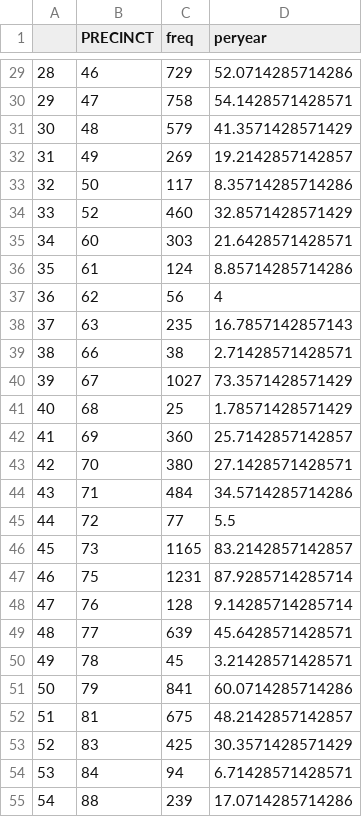
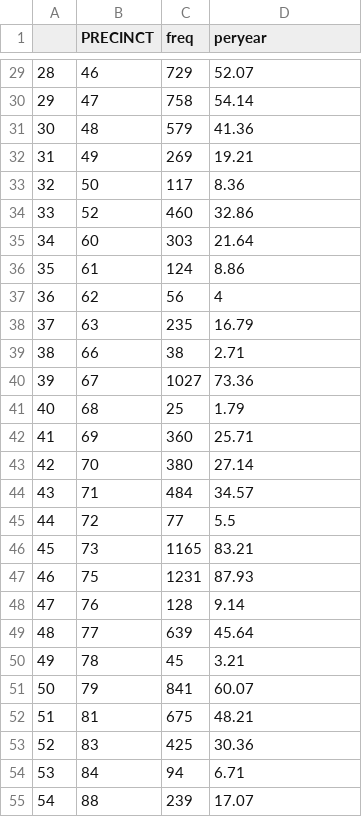
Before and after one commit to jasonkknipe/datatest, a CSV file: assignment2/precinctcount.csv, drawn as a sheet; only a part is shown, gaps mark what is left out; the diff covers the shown part only.

```diff
--- a/assignment2/precinctcount.csv
+++ b/assignment2/precinctcount.csv
@@ -29,27 +29,27 @@
-"28",46,729,52.0714285714286
-"29",47,758,54.1428571428571
-"30",48,579,41.3571428571429
-"31",49,269,19.2142857142857
-"32",50,117,8.35714285714286
-"33",52,460,32.8571428571429
-"34",60,303,21.6428571428571
-"35",61,124,8.85714285714286
+"28",46,729,52.07
+"29",47,758,54.14
+"30",48,579,41.36
+"31",49,269,19.21
+"32",50,117,8.36
+"33",52,460,32.86
+"34",60,303,21.64
+"35",61,124,8.86
 "36",62,56,4
-"37",63,235,16.7857142857143
-"38",66,38,2.71428571428571
-"39",67,1027,73.3571428571429
-"40",68,25,1.78571428571429
-"41",69,360,25.7142857142857
-"42",70,380,27.1428571428571
-"43",71,484,34.5714285714286
+"37",63,235,16.79
+"38",66,38,2.71
+"39",67,1027,73.36
+"40",68,25,1.79
+"41",69,360,25.71
+"42",70,380,27.14
+"43",71,484,34.57
 "44",72,77,5.5
-"45",73,1165,83.2142857142857
-"46",75,1231,87.9285714285714
-"47",76,128,9.14285714285714
-"48",77,639,45.6428571428571
-"49",78,45,3.21428571428571
-"50",79,841,60.0714285714286
-"51",81,675,48.2142857142857
-"52",83,425,30.3571428571429
-"53",84,94,6.71428571428571
-"54",88,239,17.0714285714286
+"45",73,1165,83.21
+"46",75,1231,87.93
+"47",76,128,9.14
+"48",77,639,45.64
+"49",78,45,3.21
+"50",79,841,60.07
+"51",81,675,48.21
+"52",83,425,30.36
+"53",84,94,6.71
+"54",88,239,17.07
```
Also changed, not shown: 42 edited cells elsewhere in this file, 1 other file.
